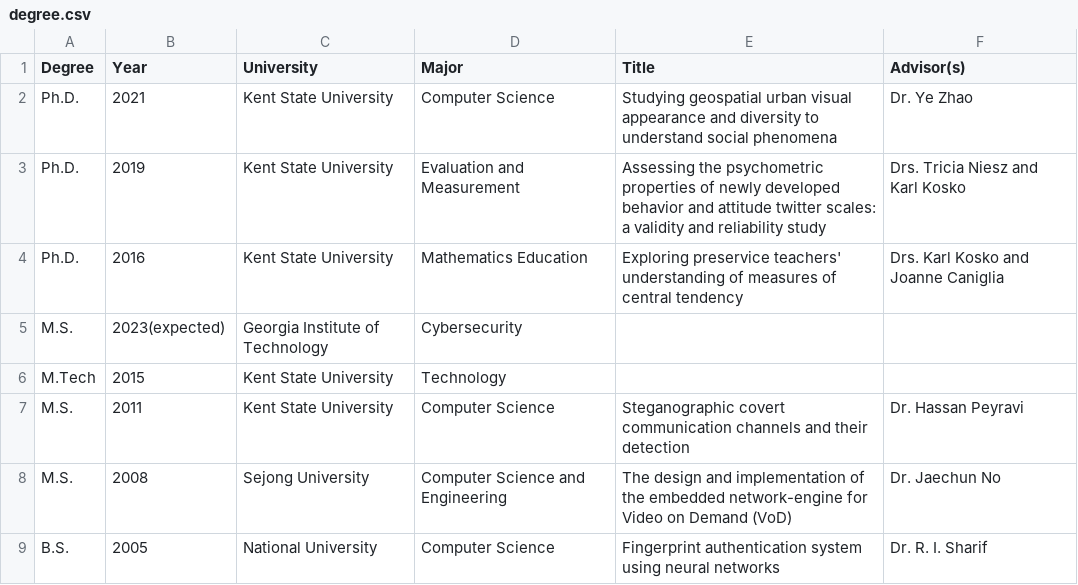
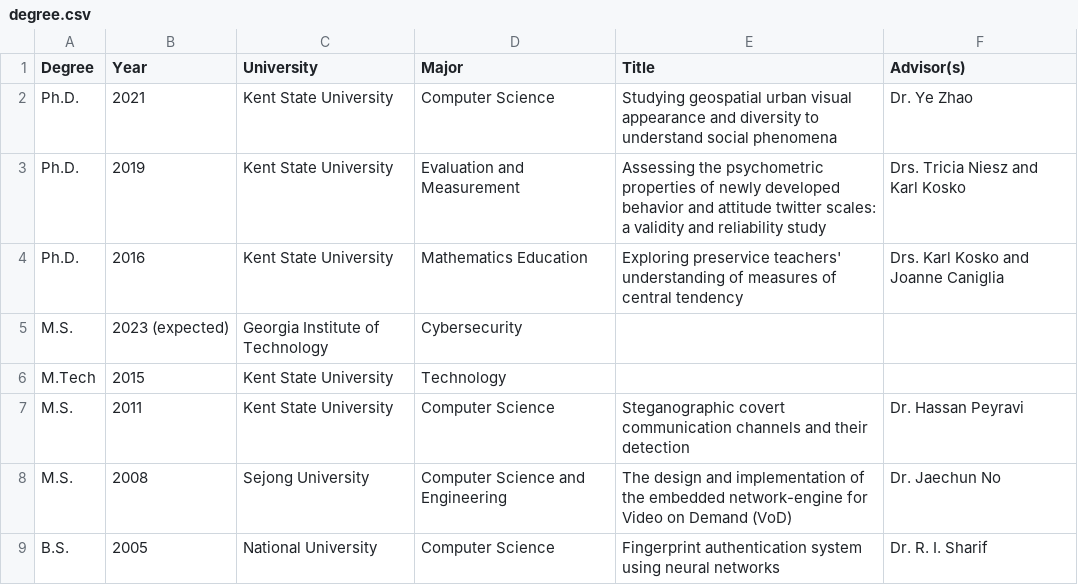
Before and after one commit to amiruzzaman/amiruzzaman.github.io, a CSV file: education/degree.csv, drawn as a sheet.

Commit message:
updated the index to have comma for each of teaching and updated education/degree.csv

```diff
--- a/education/degree.csv
+++ b/education/degree.csv
@@ -4,3 +4,3 @@ Ph.D.,2019,Kent State University,Evaluation and Measurement,Assessing the psycho
 Ph.D.,2016,Kent State University,Mathematics Education, Exploring preservice teachers' understanding of measures of central tendency,Drs. Karl Kosko and Joanne Caniglia
-M.S.,2023(expected),Georgia Institute of Technology,Cybersecurity,,
+M.S.,2023 (expected),Georgia Institute of Technology,Cybersecurity,,
 M.Tech,2015,Kent State University,Technology,,
```
Also changed, not shown: 1 other file.
